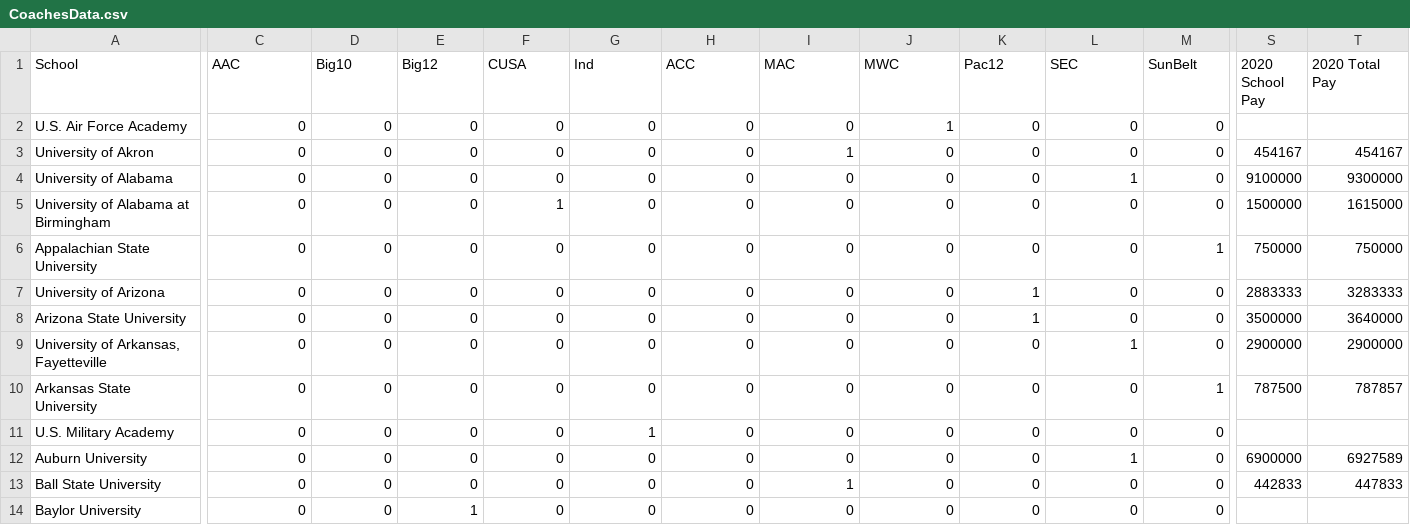
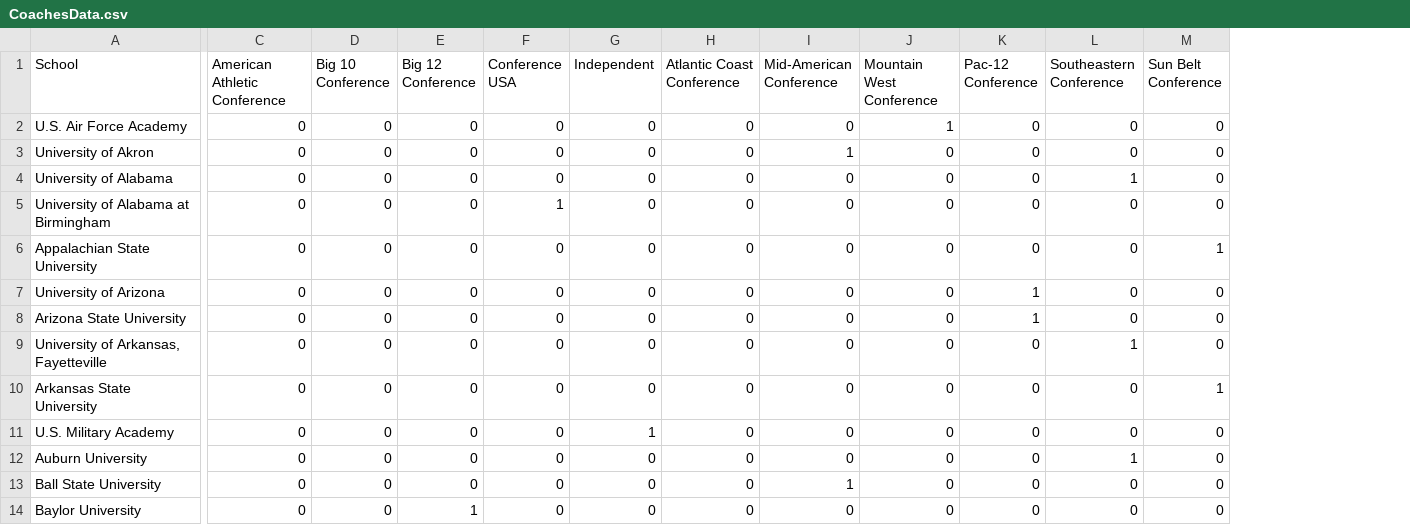
Before and after one commit to bschwei/SyrGradWork, a CSV file: CoachesData.csv, drawn as a sheet; only a part is shown, gaps mark what is left out; the diff covers the shown part only; the diff names each change by its address in the sheet, - before the commit and + after, or states it on an @@ line.

Commit message:
Add files via upload

```diff
--- a/CoachesData.csv
+++ b/CoachesData.csv
-column S (2020 School Pay), rows 3-13: 454167 | 9100000 | 1500000 | 750000 | 2883333 | 3500000 | 2900000 | 787500 |  | 6900000 | 442833
-column T (2020 Total Pay), rows 3-13: 454167 | 9300000 | 1615000 | 750000 | 3283333 | 3640000 | 2900000 | 787857 |  | 6927589 | 447833
-C1: AAC
+C1: American Athletic Conference
-D1: Big10
+D1: Big 10 Conference
-E1: Big12
+E1: Big 12 Conference
-F1: CUSA
+F1: Conference USA
-G1: Ind
+G1: Independent
-H1: ACC
+H1: Atlantic Coast Conference
-I1: MAC
+I1: Mid-American Conference
-J1: MWC
+J1: Mountain West Conference
-K1: Pac12
+K1: Pac-12 Conference
-L1: SEC
+L1: Southeastern Conference
-M1: SunBelt
+M1: Sun Belt Conference
```
Also changed, not shown: 1 edited cell elsewhere in this file.
